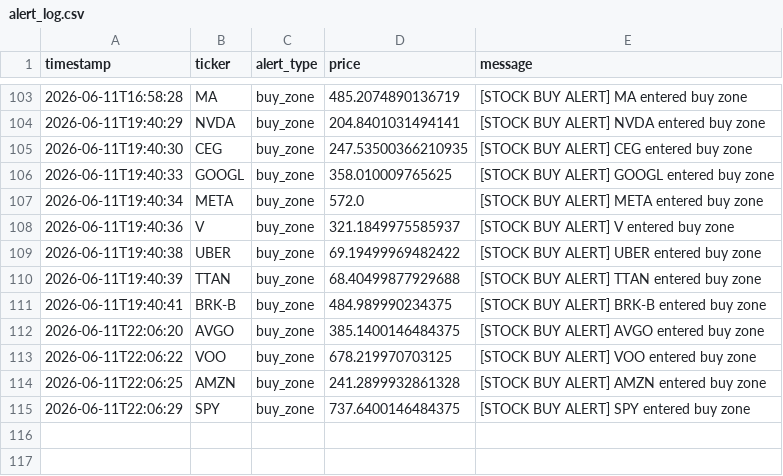
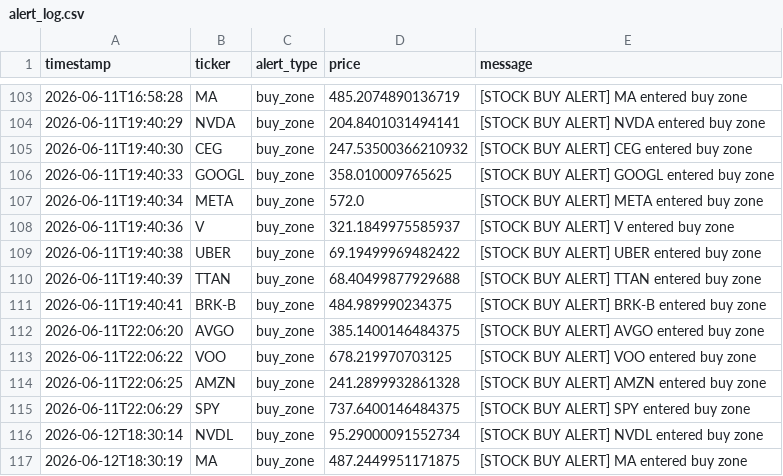
Before and after one commit to songzhixiao82-spec/StockWatchlistBot, a CSV file: data/alert_log.csv, drawn as a sheet; only a part is shown, gaps mark what is left out.

```diff
--- a/data/alert_log.csv
+++ b/data/alert_log.csv
@@ -104,3 +104,3 @@ timestamp,ticker,alert_type,price,message
 2026-06-11T19:40:29,NVDA,buy_zone,204.8401031494141,[STOCK BUY ALERT] NVDA entered buy zone
-2026-06-11T19:40:30,CEG,buy_zone,247.53500366210935,[STOCK BUY ALERT] CEG entered buy zone
+2026-06-11T19:40:30,CEG,buy_zone,247.53500366210932,[STOCK BUY ALERT] CEG entered buy zone
 2026-06-11T19:40:33,GOOGL,buy_zone,358.010009765625,[STOCK BUY ALERT] GOOGL entered buy zone
@@ -115 +115,3 @@ timestamp,ticker,alert_type,price,message
 2026-06-11T22:06:29,SPY,buy_zone,737.6400146484375,[STOCK BUY ALERT] SPY entered buy zone
+2026-06-12T18:30:14,NVDL,buy_zone,95.29000091552734,[STOCK BUY ALERT] NVDL entered buy zone
+2026-06-12T18:30:19,MA,buy_zone,487.2449951171875,[STOCK BUY ALERT] MA entered buy zone
```
